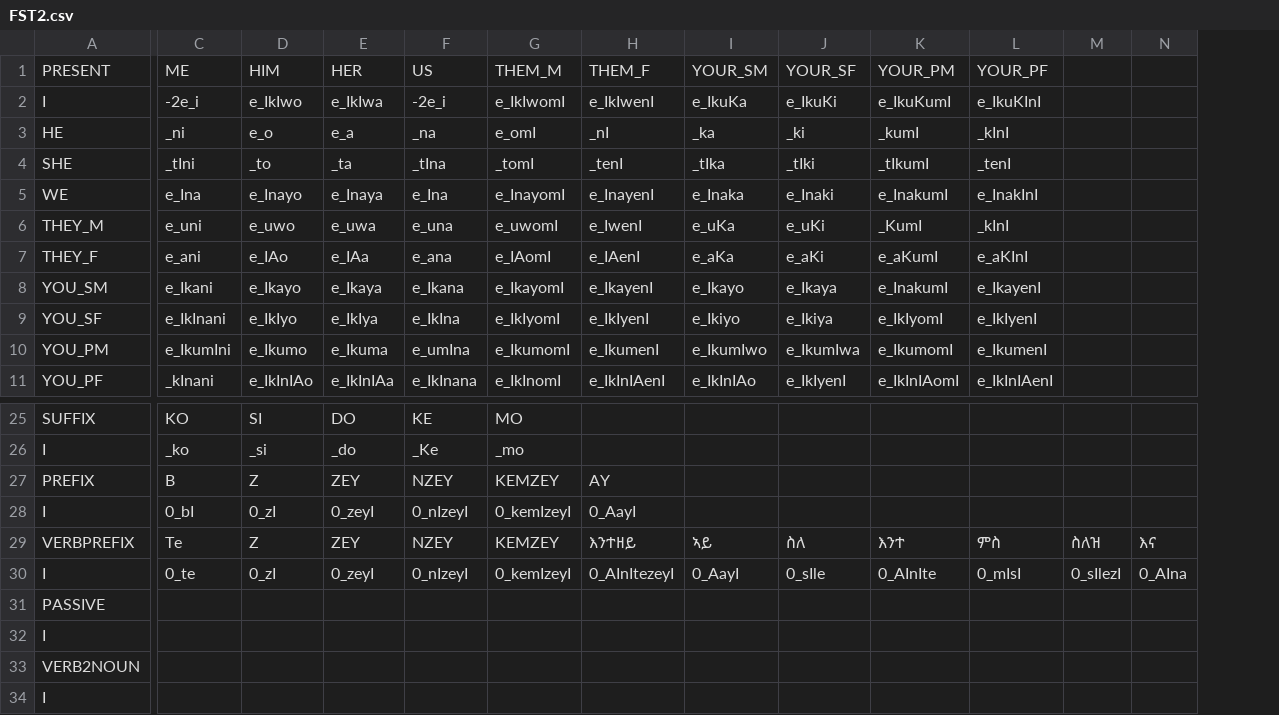
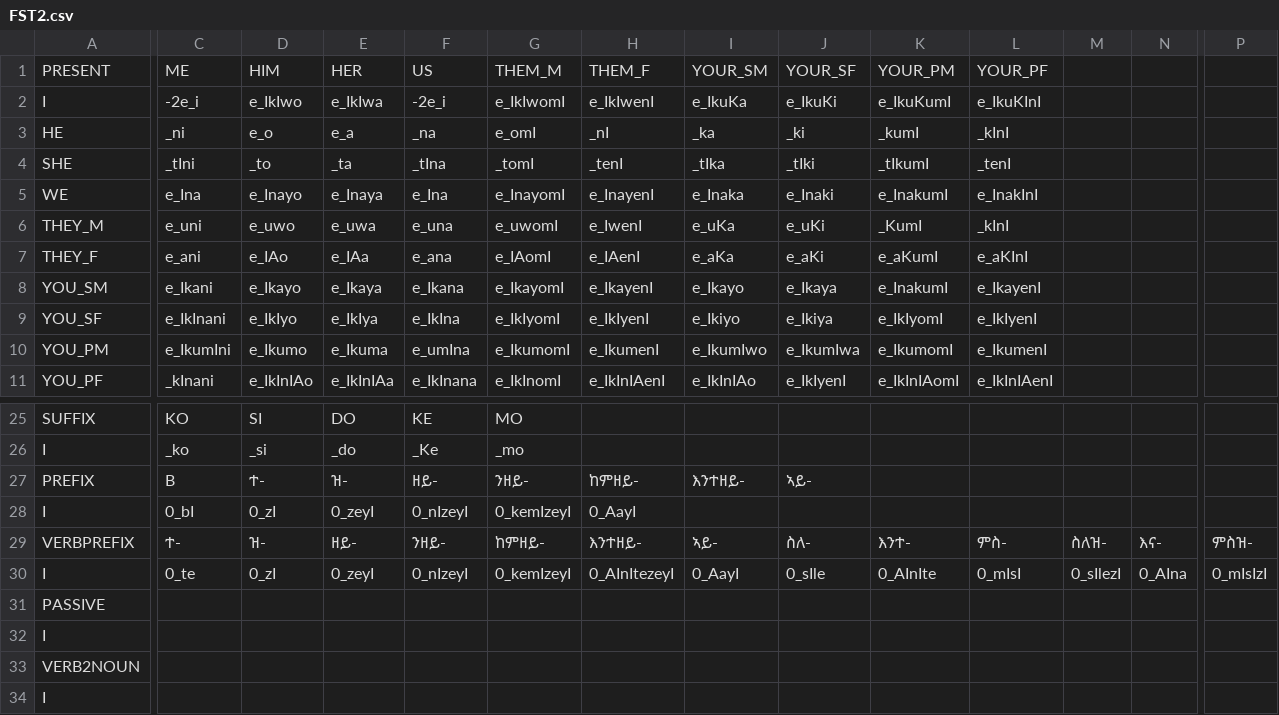
Before and after one commit to biniamgebremichael/timorph, a CSV file: src/gparser/FST2.csv, drawn as a sheet; only a part is shown, gaps mark what is left out; the diff covers the shown part only; the diff names each change by its address in the sheet, - before the commit and + after, or states it on an @@ line.

```diff
--- a/src/gparser/FST2.csv
+++ b/src/gparser/FST2.csv
+column P, rows 29-30: ምስዝ- | 0_mIsIzI
-D27: Z
+D27: ተ-
-E27: ZEY
+E27: ዝ-
-F27: NZEY
+F27: ዘይ-
-G27: KEMZEY
+G27: ንዘይ-
-H27: AY
+H27: ከምዘይ-
-I27: (empty)
+I27: እንተዘይ-
-J27: (empty)
+J27: ኣይ-
-C29: Te
+C29: ተ-
-D29: Z
+D29: ዝ-
-E29: ZEY
+E29: ዘይ-
-F29: NZEY
+F29: ንዘይ-
-G29: KEMZEY
+G29: ከምዘይ-
-H29: እንተዘይ
+H29: እንተዘይ-
-I29: ኣይ
+I29: ኣይ-
-J29: ስለ
+J29: ስለ-
-K29: እንተ
+K29: እንተ-
-L29: ምስ
+L29: ምስ-
-M29: ስለዝ
+M29: ስለዝ-
-N29: እና
+N29: እና-
```
Also changed, not shown: 2 edited cells elsewhere in this file, 3 other files.
